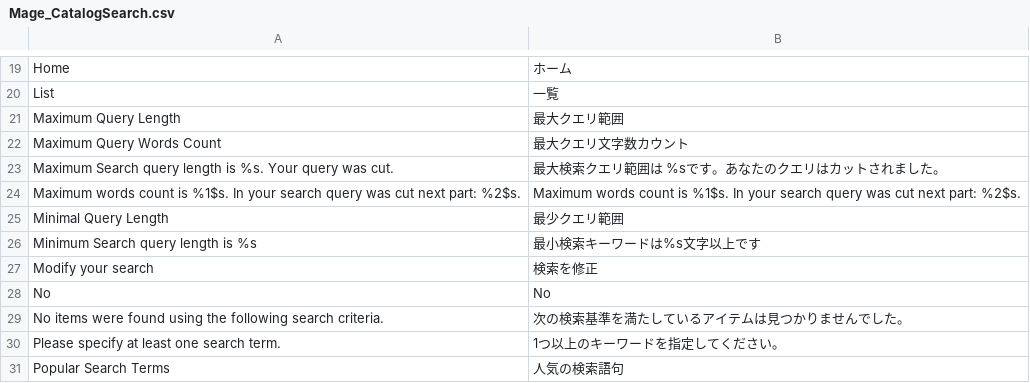
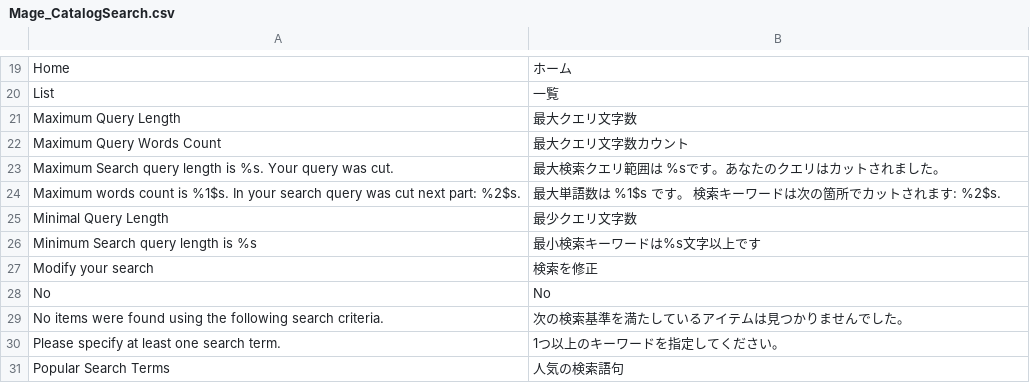
Before and after one commit to HirokazuNishi/Magento-Japanese-Translation, a CSV file: ja_JP/Mage_CatalogSearch.csv, drawn as a sheet; only a part is shown, gaps mark what is left out.

Commit message:
change translations. 	modified:   ja_JP/Mage_Adminhtml.csv 	modified:   ja_JP/Mage_Catalog.csv 	modified:   ja_JP/Mage_CatalogSearch.csv 	modified:   ja_JP/Mage_Downloadable.csv

```diff
--- a/ja_JP/Mage_CatalogSearch.csv
+++ b/ja_JP/Mage_CatalogSearch.csv
@@ -20,7 +20,7 @@
 "List","一覧"
-"Maximum Query Length","最大クエリ範囲"
+"Maximum Query Length","最大クエリ文字数"
 "Maximum Query Words Count","最大クエリ文字数カウント"
 "Maximum Search query  length is %s. Your query was cut.","最大検索クエリ範囲は %sです。あなたのクエリはカットされました。"
-"Maximum words count is %1$s. In your search query was cut next part: %2$s.","Maximum words count is %1$s. In your search query was cut next part: %2$s."
-"Minimal Query Length","最少クエリ範囲"
+"Maximum words count is %1$s. In your search query was cut next part: %2$s.","最大単語数は %1$s です。 検索キーワードは次の箇所でカットされます: %2$s."
+"Minimal Query Length","最少クエリ文字数"
 "Minimum Search query length is %s","最小検索キーワードは%s文字以上です"
```
Also changed, not shown: ja_JP/Mage_Adminhtml.csv, ja_JP/Mage_Catalog.csv, 1 other file.
